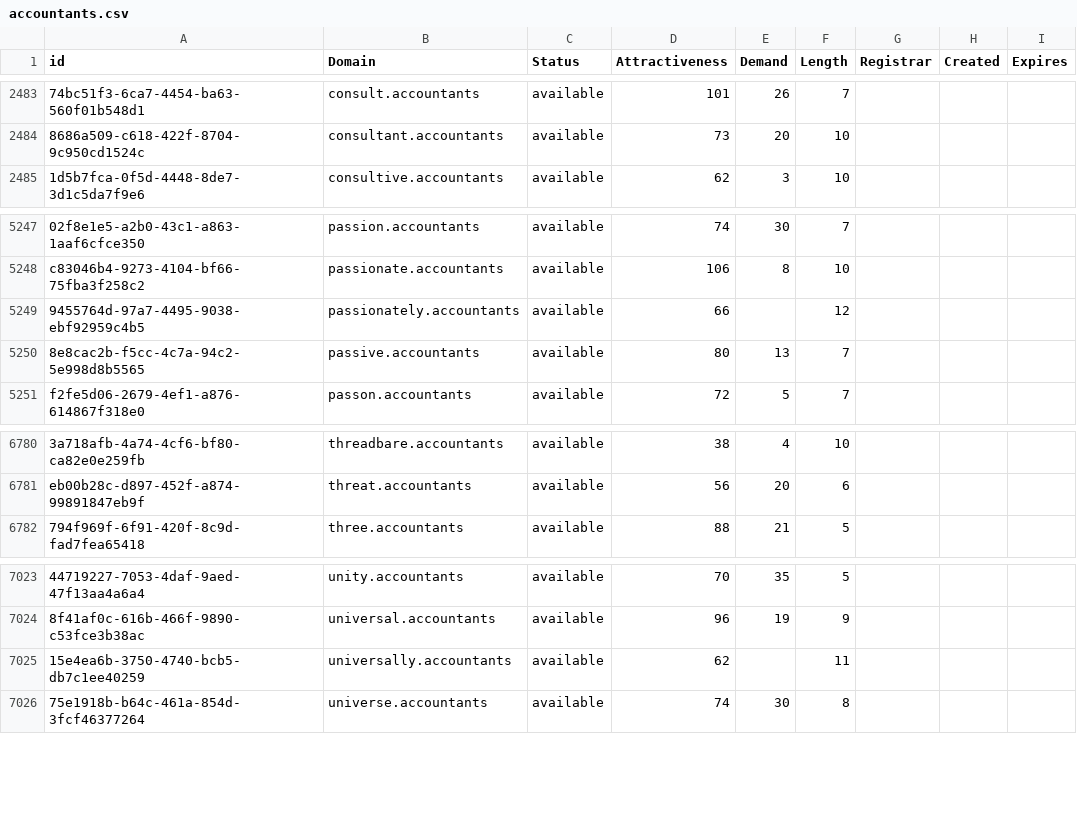
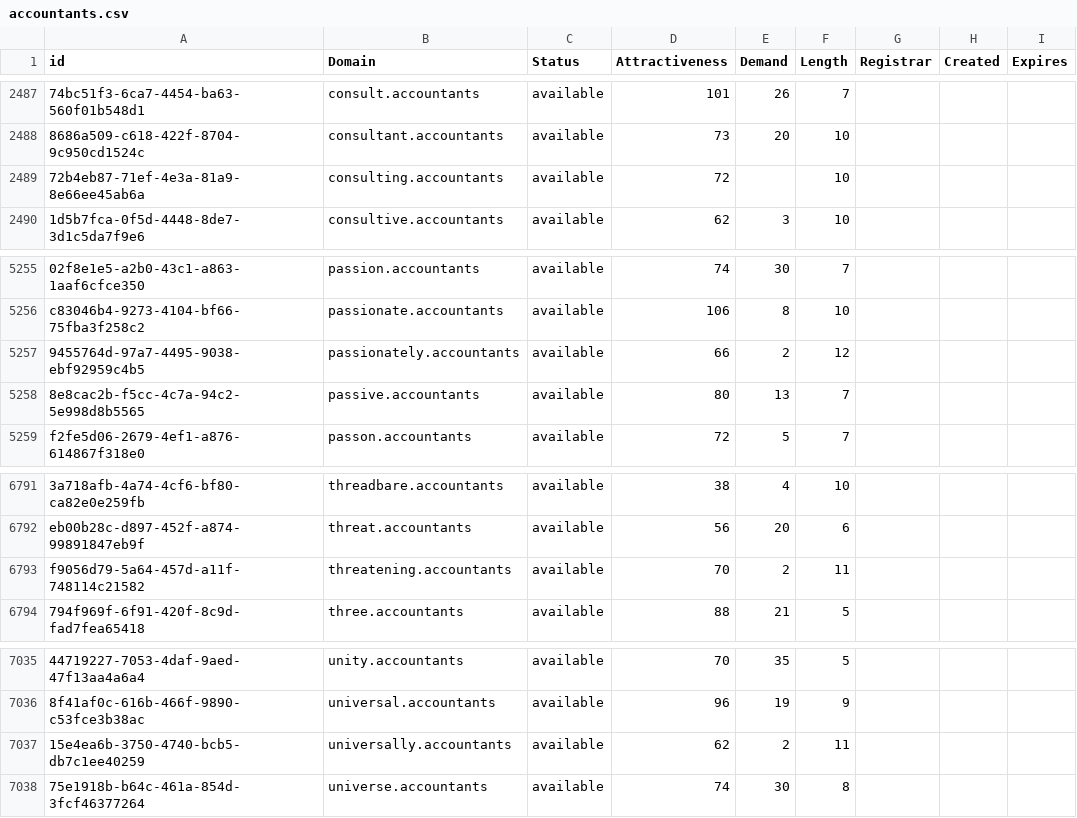
Before and after one commit to UniqueDomains/accountants-oneword-domains, a CSV file: accountants.csv, drawn as a sheet; only a part is shown, gaps mark what is left out; addresses are those after the commit; the diff covers the shown part only; the diff names each change by its address in the sheet, - before the commit and + after, or states it on an @@ line.

```diff
--- a/accountants.csv
+++ b/accountants.csv
+row 2489: 72b4eb87-71ef-4e3a-81a9-8e66ee45ab6a | consulting.accountants | available | 72 |  | 10
-E5257 (Demand): (empty)
+E5257 (Demand): 2
+row 6793: f9056d79-5a64-457d-a11f-748114c21582 | threatening.accountants | available | 70 | 2 | 11
-E7037 (Demand): (empty)
+E7037 (Demand): 2
```
Also changed, not shown: 10 added rows elsewhere in this file, 2 other files.
